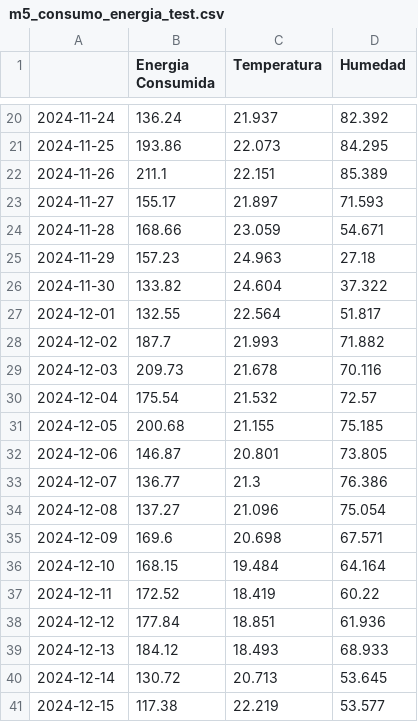
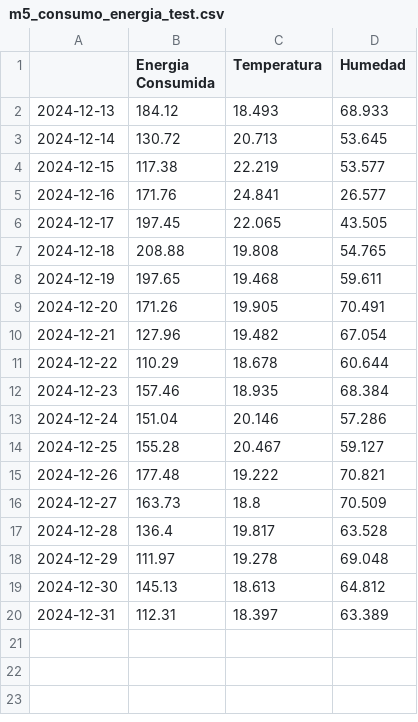
Before and after one commit to jorgballesteros/ibbi, a CSV file: M5. Predicción de Series Temporales/materiales/data/m5_consumo_energia_test.csv, drawn as a sheet; only a part is shown, gaps mark what is left out; the shorter side is filled out with more unchanged rows; the diff covers the shown part only.

```diff
--- a/M5. Predicción de Series Temporales/materiales/data/m5_consumo_energia_test.csv
+++ b/M5. Predicción de Series Temporales/materiales/data/m5_consumo_energia_test.csv
@@ -20,20 +2 @@
-2024-11-24,136.24,21.937,82.392
-2024-11-25,193.86,22.073,84.295
-2024-11-26,211.1,22.151,85.389
-2024-11-27,155.17,21.897,71.593
-2024-11-28,168.66,23.059,54.671
-2024-11-29,157.23,24.963,27.18
-2024-11-30,133.82,24.604,37.322
-2024-12-01,132.55,22.564,51.817
-2024-12-02,187.7,21.993,71.882
-2024-12-03,209.73,21.678,70.116
-2024-12-04,175.54,21.532,72.57
-2024-12-05,200.68,21.155,75.185
-2024-12-06,146.87,20.801,73.805
-2024-12-07,136.77,21.3,76.386
-2024-12-08,137.27,21.096,75.054
-2024-12-09,169.6,20.698,67.571
-2024-12-10,168.15,19.484,64.164
-2024-12-11,172.52,18.419,60.22
-2024-12-12,177.84,18.851,61.936
 2024-12-13,184.12,18.493,68.933
```
Also changed, not shown: 18 removed rows elsewhere in this file, M5. Predicción de Series Temporales/materiales/data/m5_consumo_energia_train.csv, 5 other files.
